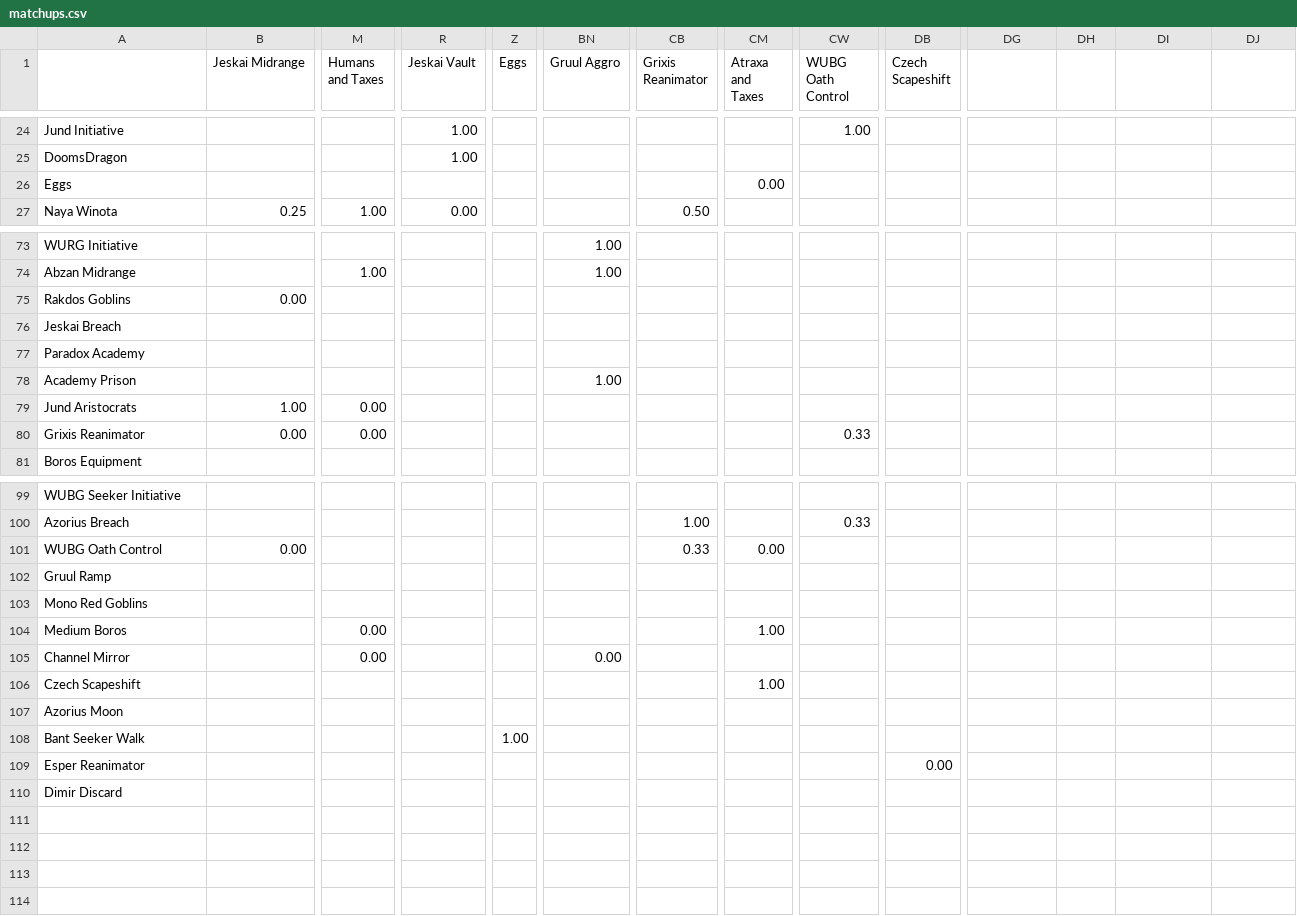
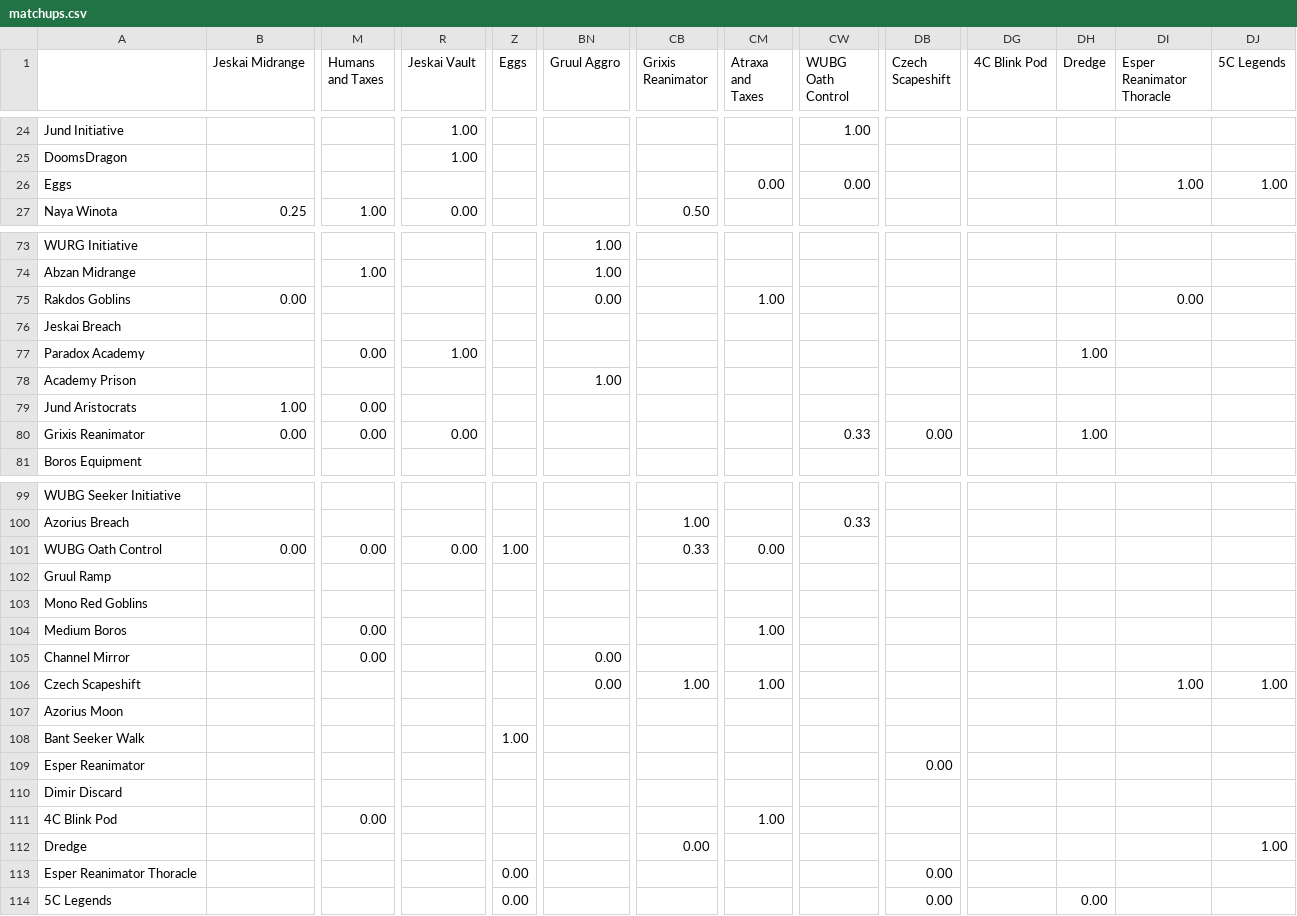
Before and after one commit to kvnchen/canlander, a CSV file: matchups.csv, drawn as a sheet; only a part is shown, gaps mark what is left out; rows hold the shown columns only; the diff covers the shown part only; the diff names each change by its address in the sheet, - before the commit and + after, or states it on an @@ line.

```diff
--- a/matchups.csv
+++ b/matchups.csv
-DG1: (empty)
+DG1: 4C Blink Pod
-DH1: (empty)
+DH1: Dredge
-DI1: (empty)
+DI1: Esper Reanimator Thoracle
-DJ1: (empty)
+DJ1: 5C Legends
-CW26 (WUBG Oath Control): (empty)
+CW26 (WUBG Oath Control): 0.00
-DI26 (Esper Reanimator Thoracle): (empty)
+DI26 (Esper Reanimator Thoracle): 1.00
-DJ26 (5C Legends): (empty)
+DJ26 (5C Legends): 1.00
-BN75 (Gruul Aggro): (empty)
+BN75 (Gruul Aggro): 0.00
-CM75 (Atraxa and Taxes): (empty)
+CM75 (Atraxa and Taxes): 1.00
-DI75 (Esper Reanimator Thoracle): (empty)
+DI75 (Esper Reanimator Thoracle): 0.00
-M77 (Humans and Taxes): (empty)
+M77 (Humans and Taxes): 0.00
-R77 (Jeskai Vault): (empty)
+R77 (Jeskai Vault): 1.00
-DH77 (Dredge): (empty)
+DH77 (Dredge): 1.00
-R80 (Jeskai Vault): (empty)
+R80 (Jeskai Vault): 0.00
-DB80 (Czech Scapeshift): (empty)
+DB80 (Czech Scapeshift): 0.00
-DH80 (Dredge): (empty)
+DH80 (Dredge): 1.00
-M101 (Humans and Taxes): (empty)
+M101 (Humans and Taxes): 0.00
-R101 (Jeskai Vault): (empty)
+R101 (Jeskai Vault): 0.00
-Z101 (Eggs): (empty)
+Z101 (Eggs): 1.00
-BN106 (Gruul Aggro): (empty)
+BN106 (Gruul Aggro): 0.00
-CB106 (Grixis Reanimator): (empty)
+CB106 (Grixis Reanimator): 1.00
-DI106 (Esper Reanimator Thoracle): (empty)
+DI106 (Esper Reanimator Thoracle): 1.00
-DJ106 (5C Legends): (empty)
+DJ106 (5C Legends): 1.00
+row 111: 4C Blink Pod |  | 0.00 |  |  |  |  | 1.00
+row 112: Dredge |  |  |  |  |  | 0.00 |  |  |  |  |  |  | 1.00
+row 113: Esper Reanimator Thoracle |  |  |  | 0.00 |  |  |  |  | 0.00
+row 114: 5C Legends |  |  |  | 0.00 |  |  |  |  | 0.00 |  | 0.00
```
Also changed, not shown: 13 edited cells elsewhere in this file, archetypes.csv, colors.csv, 7 other files.
